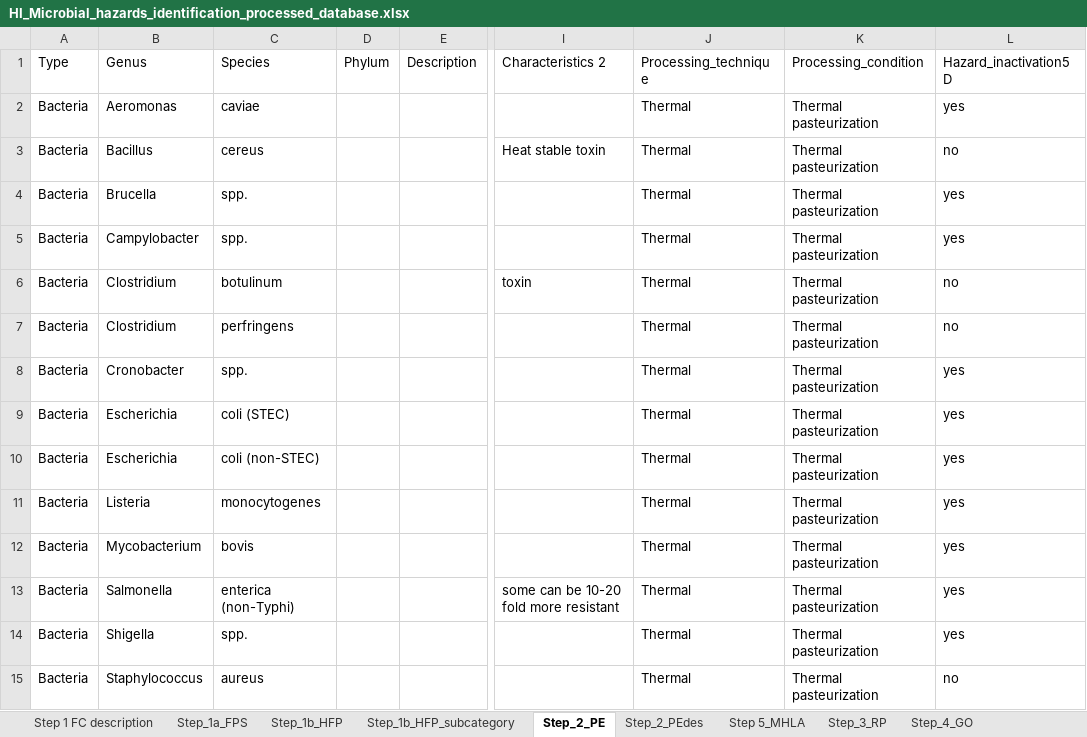
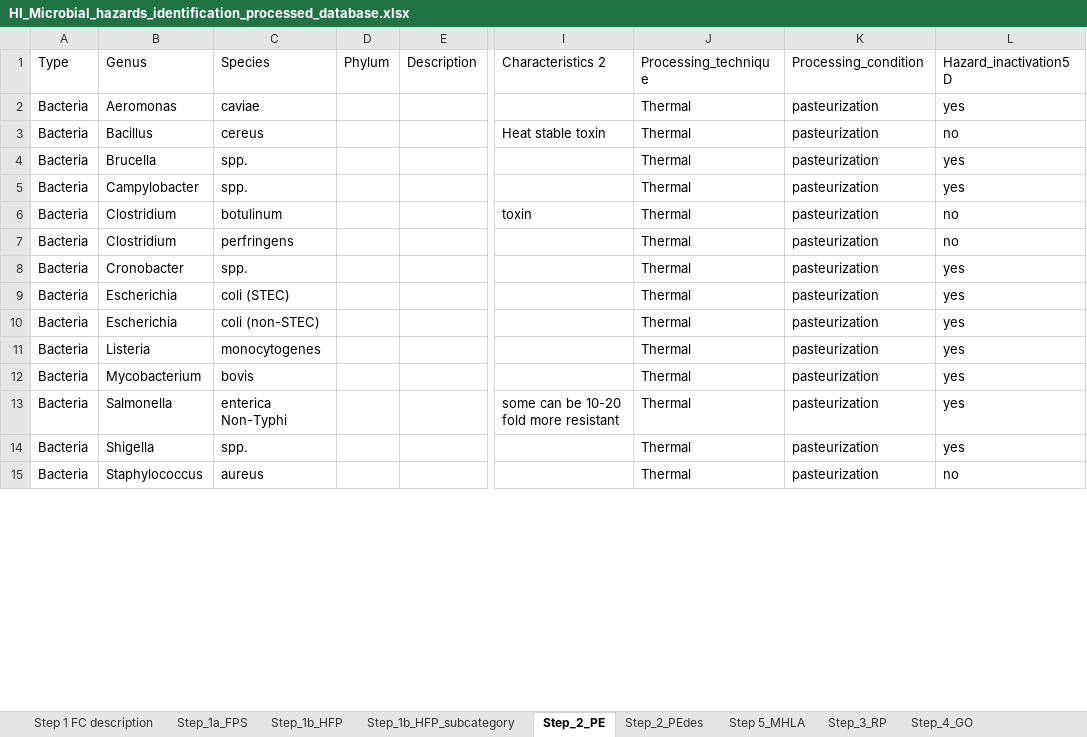
Before and after one commit to alexanderdank/RvIG_sollicitatie, an Excel workbook: Voorbeeld App/HI_Microbial_hazards_identification_processed_database.xlsx, sheet Step_2_PE, drawn as a sheet; only a part is shown, gaps mark what is left out; values as stored, in another font and other column widths than the file's, no cell formats; the diff covers the shown part only; the diff names each change by its address in the sheet, - before the commit and + after, or states it on an @@ line.

```diff
--- a/Voorbeeld App/HI_Microbial_hazards_identification_processed_database.xlsx (sheet Step_2_PE)
+++ b/Voorbeeld App/HI_Microbial_hazards_identification_processed_database.xlsx (sheet Step_2_PE)
-K2:K15 (Processing_condition): Thermal pasteurization
+K2:K15 (Processing_condition): pasteurization
-C13 (Species): enterica (non-Typhi)
+C13 (Species): enterica Non-Typhi
```
Also changed, not shown: 91 edited cells elsewhere in this sheet, sheet Step_1b_HFP_subcategory, sheet Step 5_MHLA, sheet Step_1b_HFP, sheet Step_4_GO, sheet Step_3_RP, cell formats, formulas that keep their value, hidden cells.
